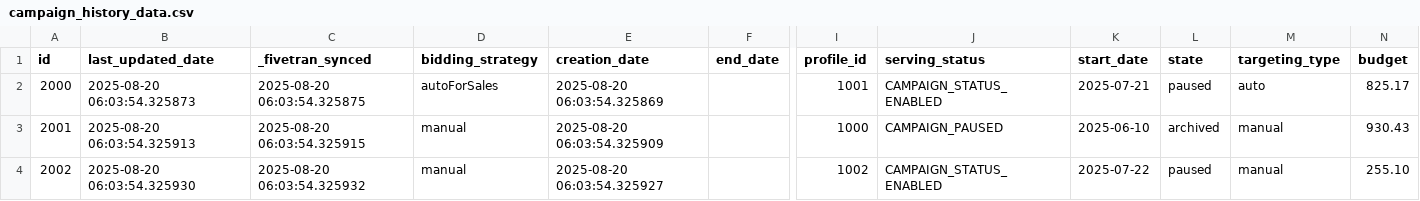
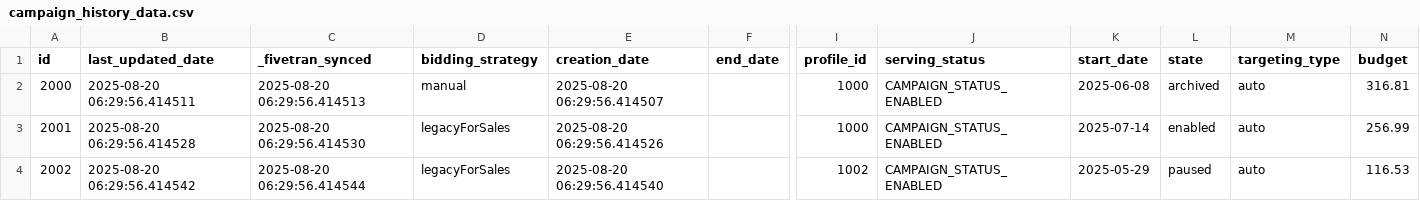
Before and after one commit to alex-jobfinder/dbt_amazon_ads_source, a CSV file: integration_tests/seeds/campaign_history_data.csv, drawn as a sheet; only a part is shown, gaps mark what is left out; the diff names each change by its address in the sheet, - before the commit and + after, or states it on an @@ line.

Commit message:
need to improve the relationship between data now

```diff
--- a/integration_tests/seeds/campaign_history_data.csv
+++ b/integration_tests/seeds/campaign_history_data.csv
-B2 (last_updated_date): 2025-08-20 06:03:54.325873
+B2 (last_updated_date): 2025-08-20 06:29:56.414511
-C2 (_fivetran_synced): 2025-08-20 06:03:54.325875
+C2 (_fivetran_synced): 2025-08-20 06:29:56.414513
-D2 (bidding_strategy): autoForSales
+D2 (bidding_strategy): manual
-E2 (creation_date): 2025-08-20 06:03:54.325869
+E2 (creation_date): 2025-08-20 06:29:56.414507
-I2 (profile_id): 1001
+I2 (profile_id): 1000
-K2 (start_date): 2025-07-21
+K2 (start_date): 2025-06-08
-L2 (state): paused
+L2 (state): archived
-N2 (budget): 825.17
+N2 (budget): 316.81
-B3 (last_updated_date): 2025-08-20 06:03:54.325913
+B3 (last_updated_date): 2025-08-20 06:29:56.414528
-C3 (_fivetran_synced): 2025-08-20 06:03:54.325915
+C3 (_fivetran_synced): 2025-08-20 06:29:56.414530
-D3:D4 (bidding_strategy): manual
+D3:D4 (bidding_strategy): legacyForSales
-E3 (creation_date): 2025-08-20 06:03:54.325909
+E3 (creation_date): 2025-08-20 06:29:56.414526
-J3 (serving_status): CAMPAIGN_PAUSED
+J3 (serving_status): CAMPAIGN_STATUS_ENABLED
-K3 (start_date): 2025-06-10
+K3 (start_date): 2025-07-14
-L3 (state): archived
+L3 (state): enabled
-M3:M4 (targeting_type): manual
+M3:M4 (targeting_type): auto
-N3 (budget): 930.43
+N3 (budget): 256.99
-B4 (last_updated_date): 2025-08-20 06:03:54.325930
+B4 (last_updated_date): 2025-08-20 06:29:56.414542
-C4 (_fivetran_synced): 2025-08-20 06:03:54.325932
+C4 (_fivetran_synced): 2025-08-20 06:29:56.414544
-E4 (creation_date): 2025-08-20 06:03:54.325927
+E4 (creation_date): 2025-08-20 06:29:56.414540
-K4 (start_date): 2025-07-22
+K4 (start_date): 2025-05-29
-N4 (budget): 255.10
+N4 (budget): 116.53
```
Also changed, not shown: integration_tests/seeds/ad_group_history_data.csv, integration_tests/seeds/campaign_level_report_data.csv, 14 other files.
